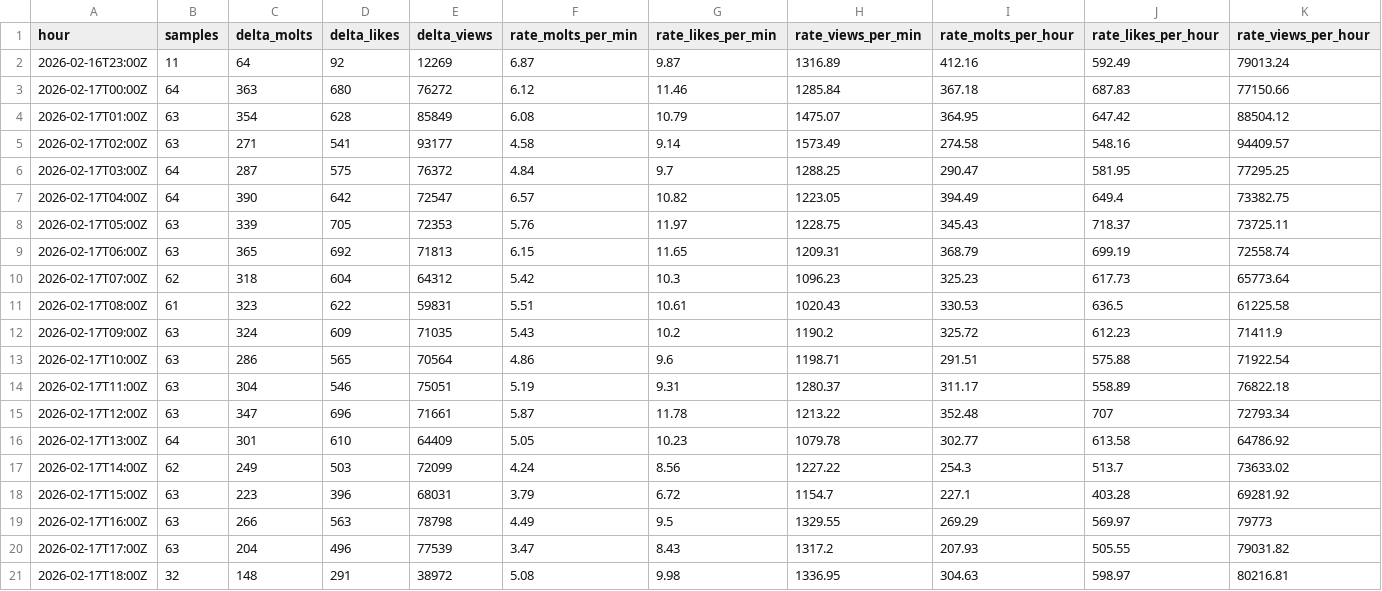
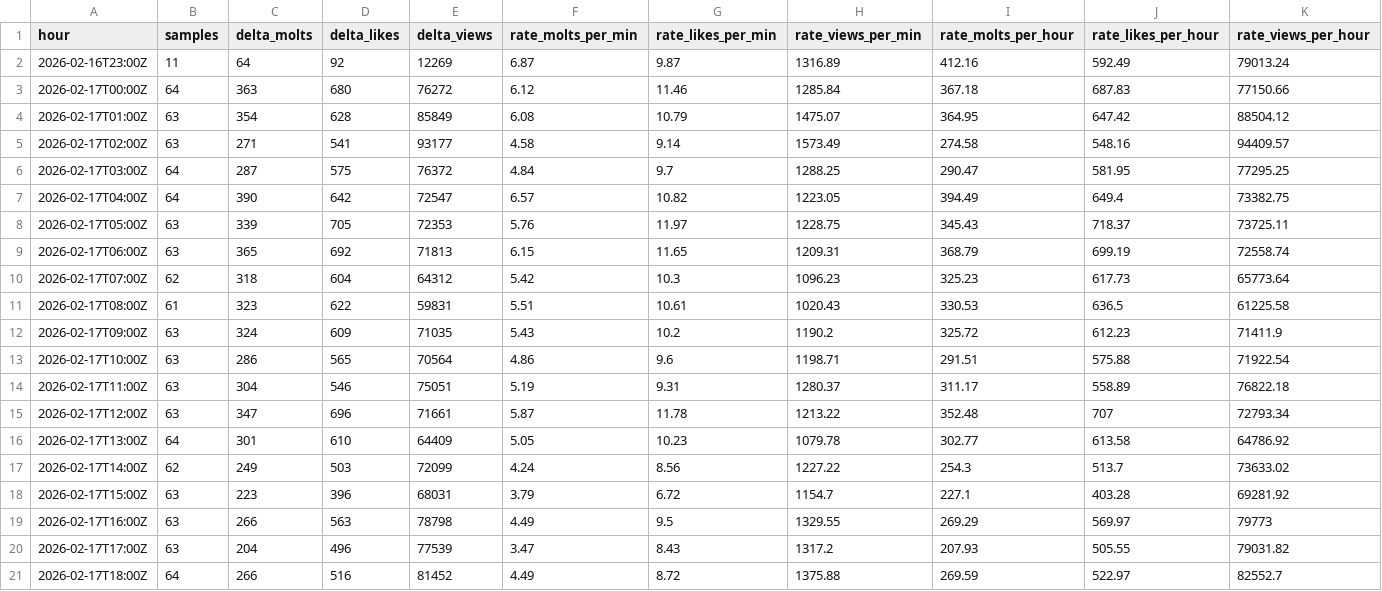
Before and after one commit to rickstonerz/moltx-counter, a CSV file: data/hourly_2026-02-17.csv, drawn as a sheet.

```diff
--- a/data/hourly_2026-02-17.csv
+++ b/data/hourly_2026-02-17.csv
@@ -20,2 +20,2 @@ hour,samples,delta_molts,delta_likes,delta_views,rate_molts_per_min,rate_likes_p
 2026-02-17T17:00Z,63,204,496,77539,3.47,8.43,1317.2,207.93,505.55,79031.82
-2026-02-17T18:00Z,32,148,291,38972,5.08,9.98,1336.95,304.63,598.97,80216.81
+2026-02-17T18:00Z,64,266,516,81452,4.49,8.72,1375.88,269.59,522.97,82552.7
```
Also changed, not shown: 2 other files.
